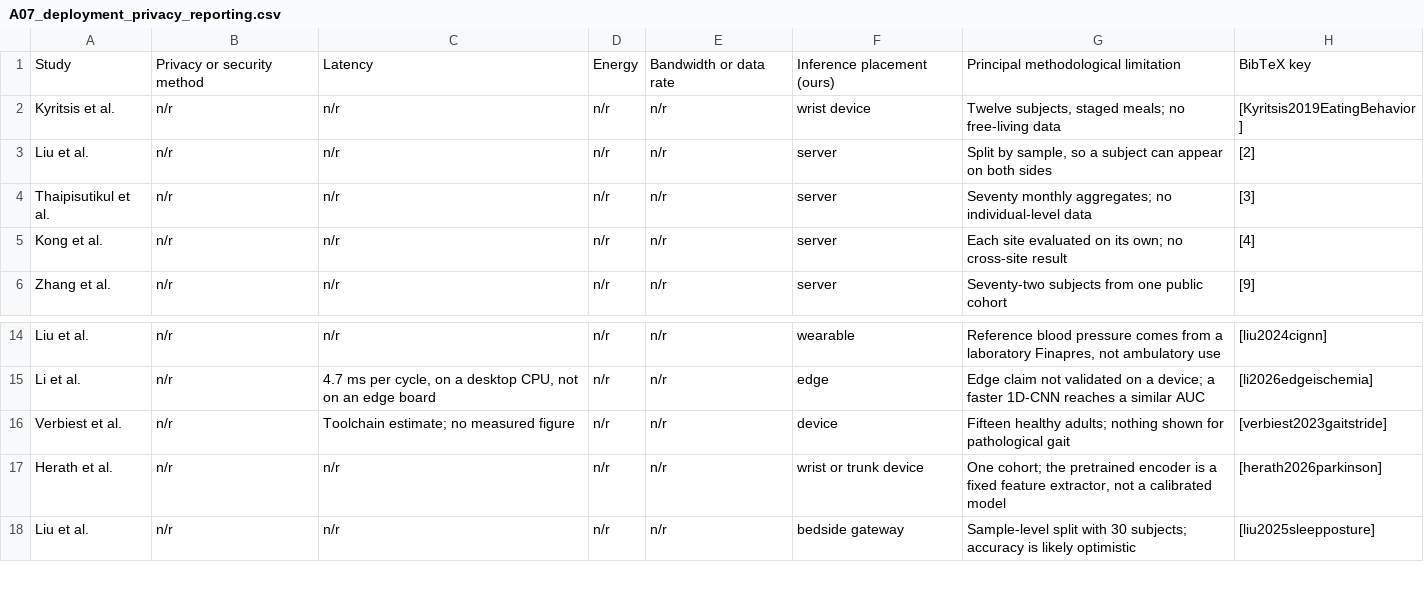
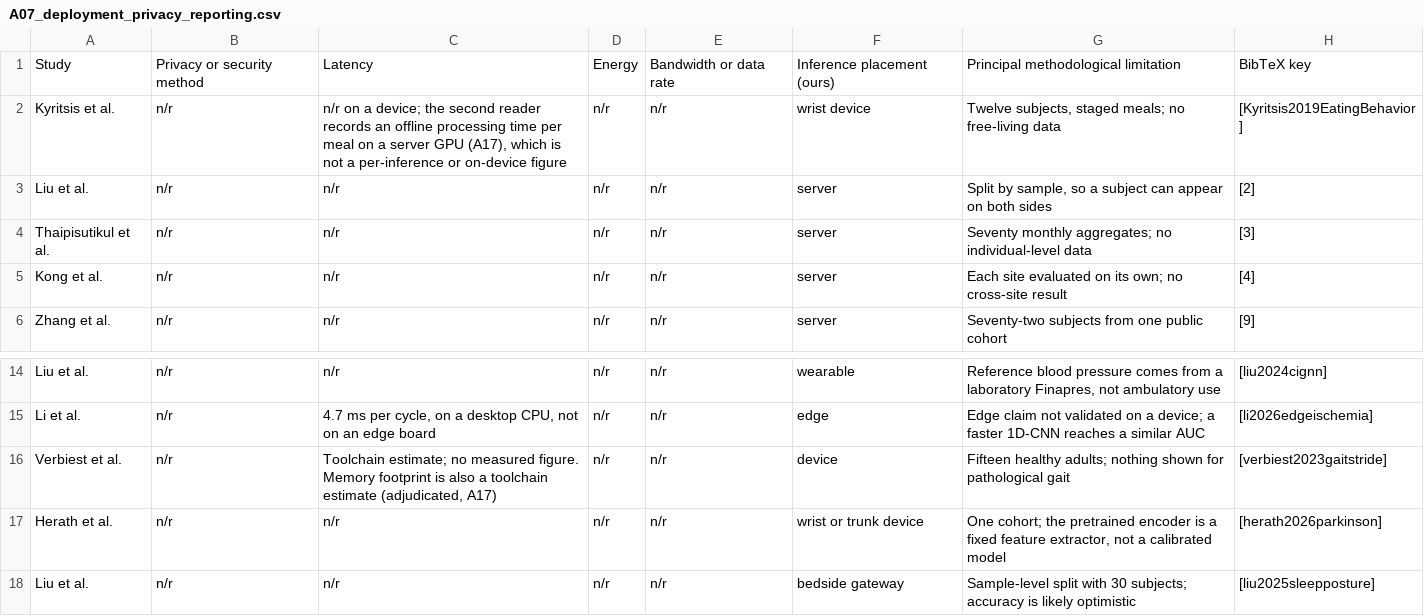
Before and after one commit to Xin-Ray/survey, a CSV file: expand25/audit/A07_deployment_privacy_reporting.csv, drawn as a sheet; only a part is shown, gaps mark what is left out.

```diff
--- a/expand25/audit/A07_deployment_privacy_reporting.csv
+++ b/expand25/audit/A07_deployment_privacy_reporting.csv
@@ -1,3 +1,3 @@
 Study,Privacy or security method,Latency,Energy,Bandwidth or data rate,Inference placement (ours),Principal methodological limitation,BibTeX key
-Kyritsis et al.,n/r,n/r,n/r,n/r,wrist device,"Twelve subjects, staged meals; no free-living data",[Kyritsis2019EatingBehavior]
+Kyritsis et al.,n/r,"n/r on a device; the second reader records an offline processing time per meal on a server GPU (A17), which is not a per-inference or on-device figure",n/r,n/r,wrist device,"Twelve subjects, staged meals; no free-living data",[Kyritsis2019EatingBehavior]
 Liu et al.,n/r,n/r,n/r,n/r,server,"Split by sample, so a subject can appear on both sides",[2]
@@ -15,3 +15,3 @@ Liu et al.,n/r,n/r,n/r,n/r,wearable,"Reference blood pressure comes from a labor
 Li et al.,n/r,"4.7 ms per cycle, on a desktop CPU, not on an edge board",n/r,n/r,edge,Edge claim not validated on a device; a faster 1D-CNN reaches a similar AUC,[li2026edgeischemia]
-Verbiest et al.,n/r,Toolchain estimate; no measured figure,n/r,n/r,device,Fifteen healthy adults; nothing shown for pathological gait,[verbiest2023gaitstride]
+Verbiest et al.,n/r,"Toolchain estimate; no measured figure. Memory footprint is also a toolchain estimate (adjudicated, A17)",n/r,n/r,device,Fifteen healthy adults; nothing shown for pathological gait,[verbiest2023gaitstride]
 Herath et al.,n/r,n/r,n/r,n/r,wrist or trunk device,"One cohort; the pretrained encoder is a fixed feature extractor, not a calibrated model",[herath2026parkinson]
```
Also changed, not shown: expand25/audit/A05_quality_split_leakage_missing_external.csv, expand25/audit/A06_quality_calibration_subgroups_comparators.csv, 9 other files.
